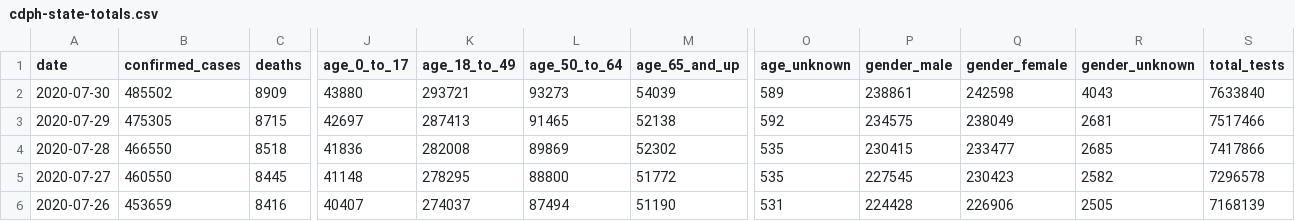
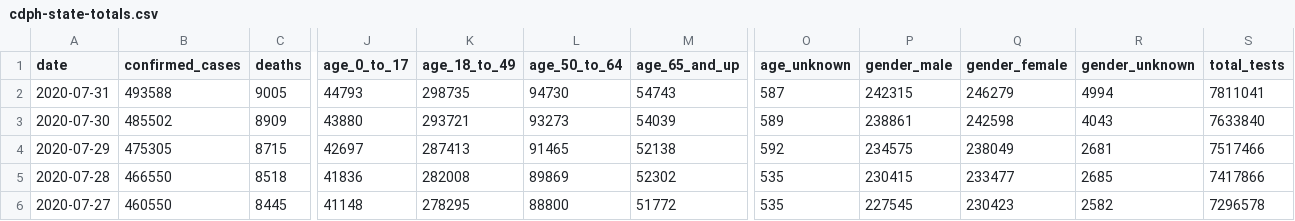
Before and after one commit to datadesk/california-coronavirus-data, a CSV file: cdph-state-totals.csv, drawn as a sheet; only a part is shown, gaps mark what is left out; the shorter side is filled out with more unchanged rows; rows hold the shown columns only; the diff names each change by its address in the sheet, - before the commit and + after, or states it on an @@ line.

```diff
--- a/cdph-state-totals.csv
+++ b/cdph-state-totals.csv
+row 2: 2020-07-31 | 493588 | 9005 | 44793 | 298735 | 94730 | 54743 | 587 | 242315 | 246279 | 4994 | 7811041
```
Also changed, not shown: cdph-hospital-patient-county-totals.csv, cdph-skilled-nursing-totals.csv, 6 other files.
